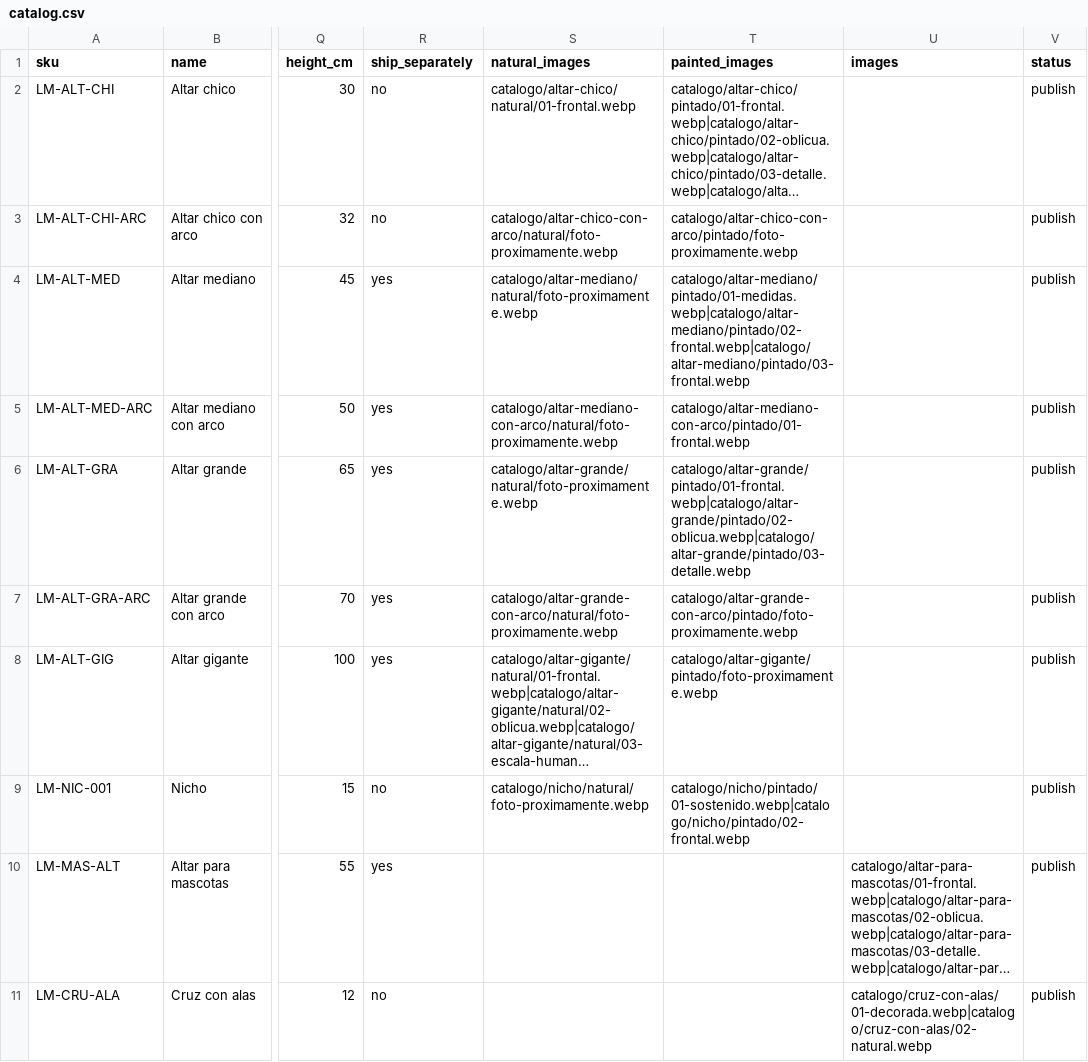
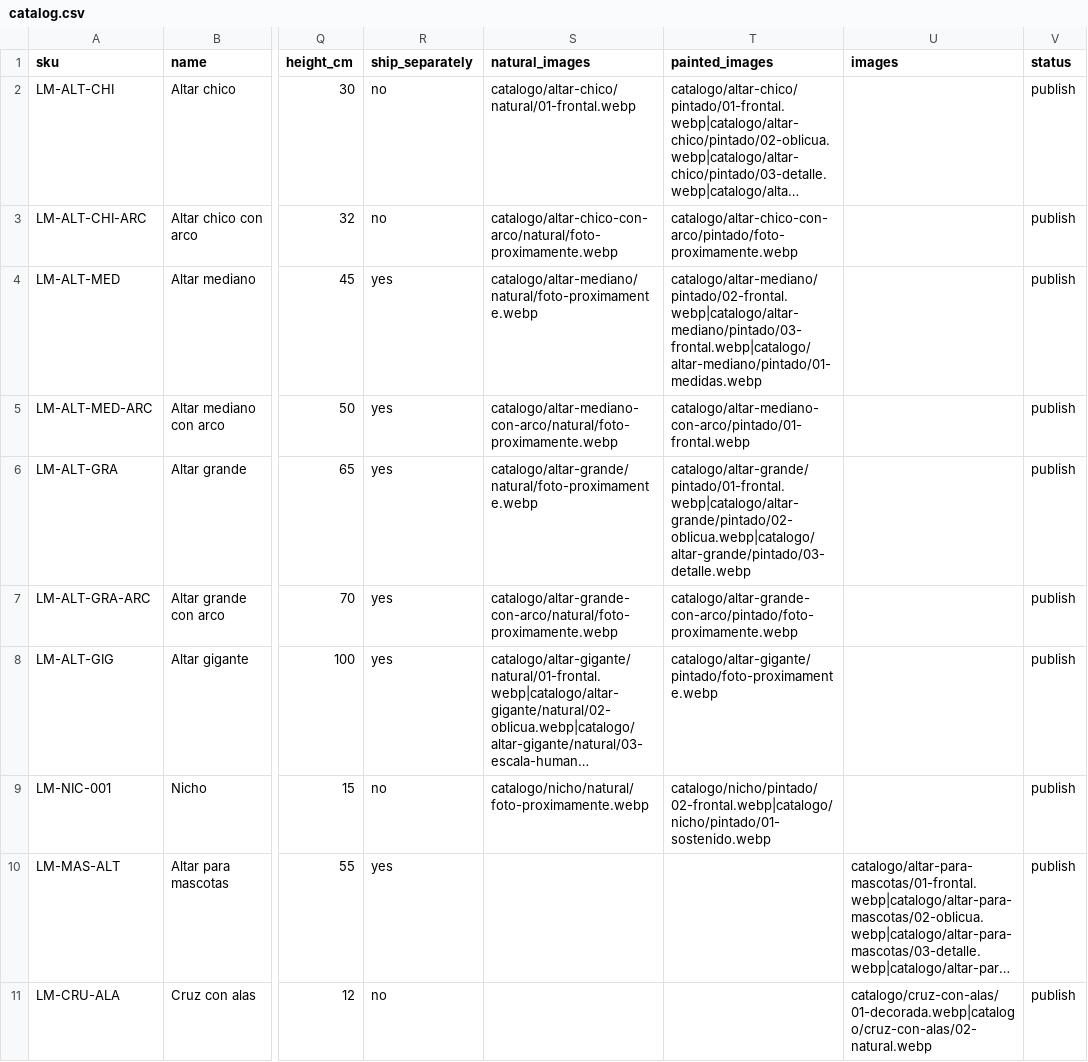
Before and after one commit to oscarcast22/lupita-marquez-shop, a CSV file: data/catalog.csv, drawn as a sheet; only a part is shown, gaps mark what is left out; long unchanged cells end in …; the diff names each change by its address in the sheet, - before the commit and + after, or states it on an @@ line.

Commit message:
chore(data): reordenar fotos de altar mediano y nicho

```diff
--- a/data/catalog.csv
+++ b/data/catalog.csv
-T4 (painted_images): catalogo/altar-mediano/pintado/01-medidas.webp|catalogo/altar-mediano/pintado/02-frontal.webp|catalogo/altar-mediano/pintado/03-frontal.webp
+T4 (painted_images): catalogo/altar-mediano/pintado/02-frontal.webp|catalogo/altar-mediano/pintado/03-frontal.webp|catalogo/altar-mediano/pintado/01-medidas.webp
-T9 (painted_images): catalogo/nicho/pintado/01-sostenido.webp|catalogo/nicho/pintado/02-frontal.webp
+T9 (painted_images): catalogo/nicho/pintado/02-frontal.webp|catalogo/nicho/pintado/01-sostenido.webp
```
